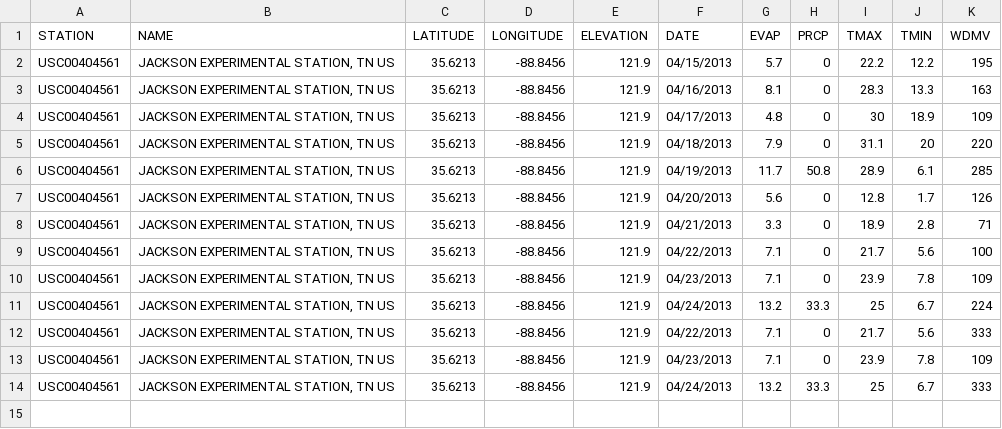
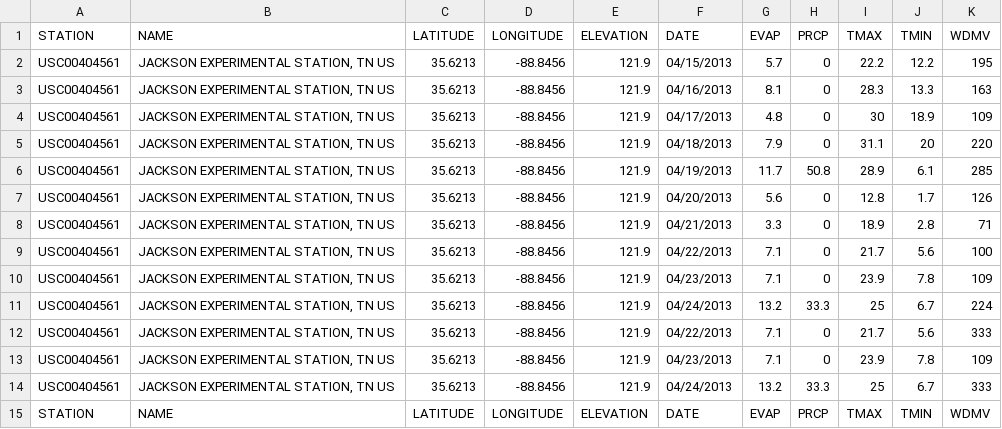
Before and after one commit to kapil-161/weather-data-project, a CSV file: Weather-Jackson-2013.csv, drawn as a sheet; the diff names each change by its address in the sheet, - before the commit and + after, or states it on an @@ line.

Commit message:
second round of weather data updates

```diff
--- a/Weather-Jackson-2013.csv
+++ b/Weather-Jackson-2013.csv
+row 15: STATION | NAME | LATITUDE | LONGITUDE | ELEVATION | DATE | EVAP | PRCP | TMAX | TMIN | WDMV
```
